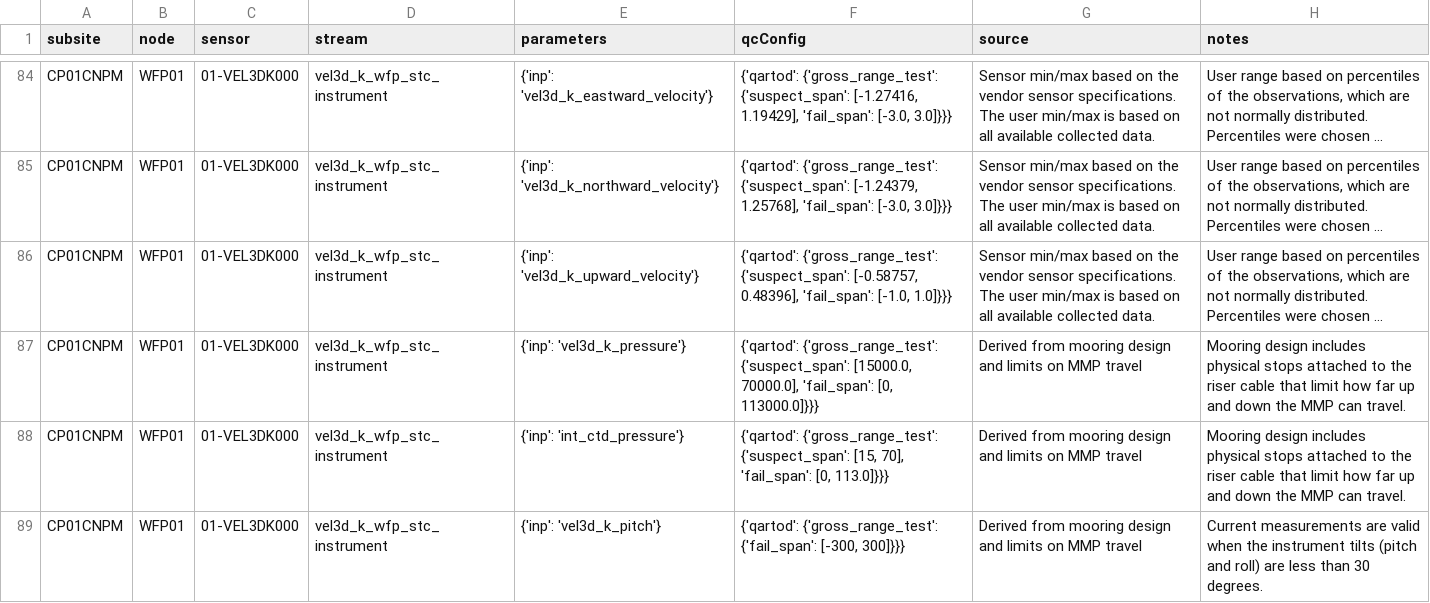
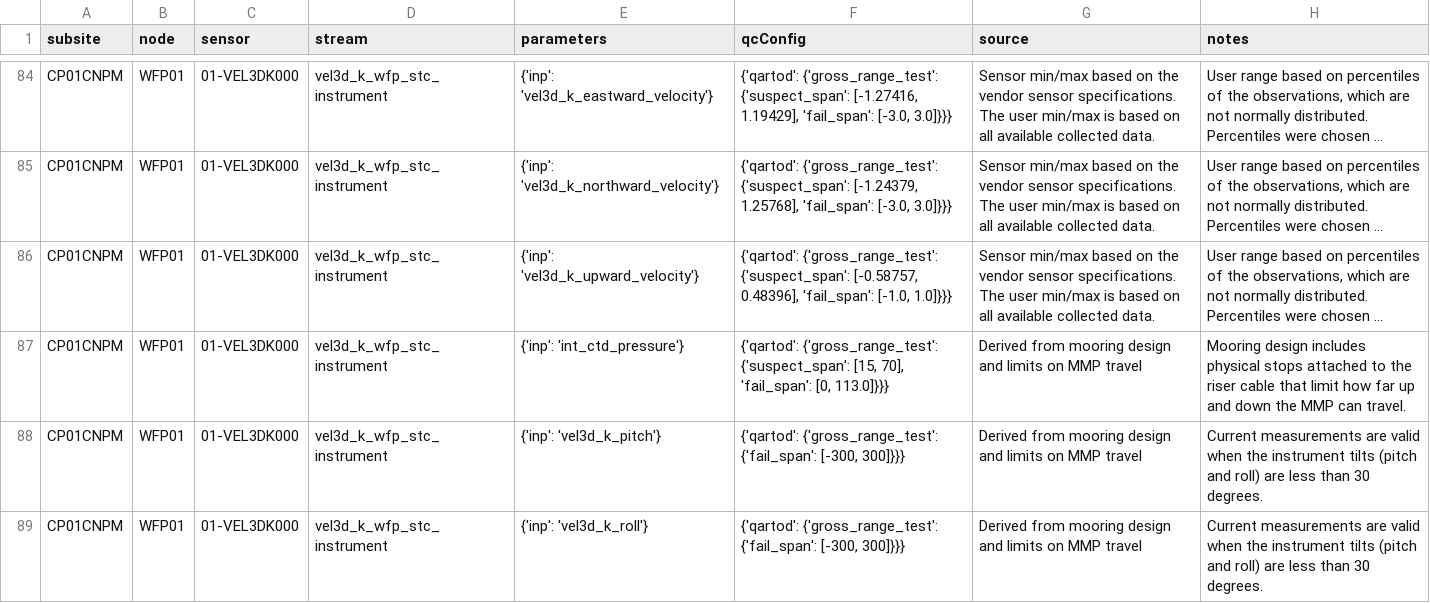
Before and after one commit to oceanobservatories/qc-lookup, a CSV file: qartod/vel3d/vel3d_qartod_gross_range_test_values.csv, drawn as a sheet; only a part is shown, gaps mark what is left out; the shorter side is filled out with more unchanged rows; long unchanged cells end in …; the diff covers the shown part only; the diff names each change by its address in the sheet, - before the commit and + after, or states it on an @@ line.

Commit message:
Remove vel3d_k_pressure GRT on telemetered data streams
Parameter 'vel3d_k_pressure' is not served in the 'vel3d_k_wfp_stc_instrument' data stream. CGSN lookup table entries for this parameter/stream combination were removed since they are not used.

```diff
--- a/qartod/vel3d/vel3d_qartod_gross_range_test_values.csv
+++ b/qartod/vel3d/vel3d_qartod_gross_range_test_values.csv
-row 87: CP01CNPM | WFP01 | 01-VEL3DK000 | vel3d_k_wfp_stc_instrument | {'inp': 'vel3d_k_pressure'} | {'qartod': {'gross_range_test': {'suspect_span': [15000.0, 70000.0], 'fail_span': [0, 113000.0]}}} | Derived from mooring design and limits on MMP travel | Mooring design includes physical stops attached to the riser cable that limit how far up and down the MMP can travel.
```
Also changed, not shown: 10 removed rows elsewhere in this file.
